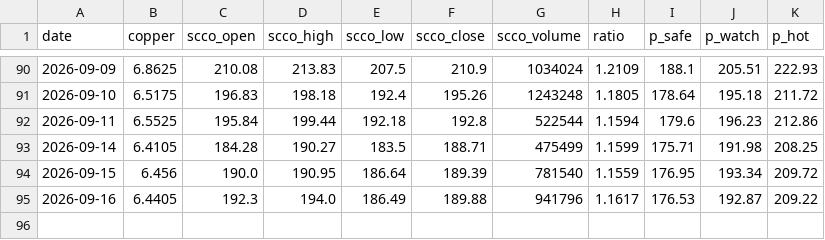
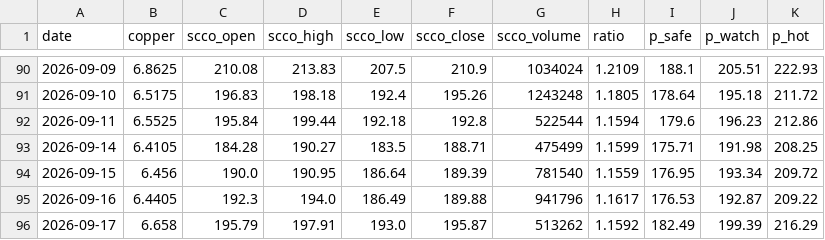
Before and after one commit to yang-xianfeng/SCCO-Monitor, a CSV file: data/history.csv, drawn as a sheet; only a part is shown, gaps mark what is left out.

```diff
--- a/data/history.csv
+++ b/data/history.csv
@@ -95 +95,2 @@ date,copper,scco_open,scco_high,scco_low,scco_close,scco_volume,ratio,p_safe,p_w
 2026-09-16,6.4405,192.3,194.0,186.49,189.88,941796,1.1617,176.53,192.87,209.22
+2026-09-17,6.658,195.79,197.91,193.0,195.87,513262,1.1592,182.49,199.39,216.29
```
Also changed, not shown: 2 other files.
